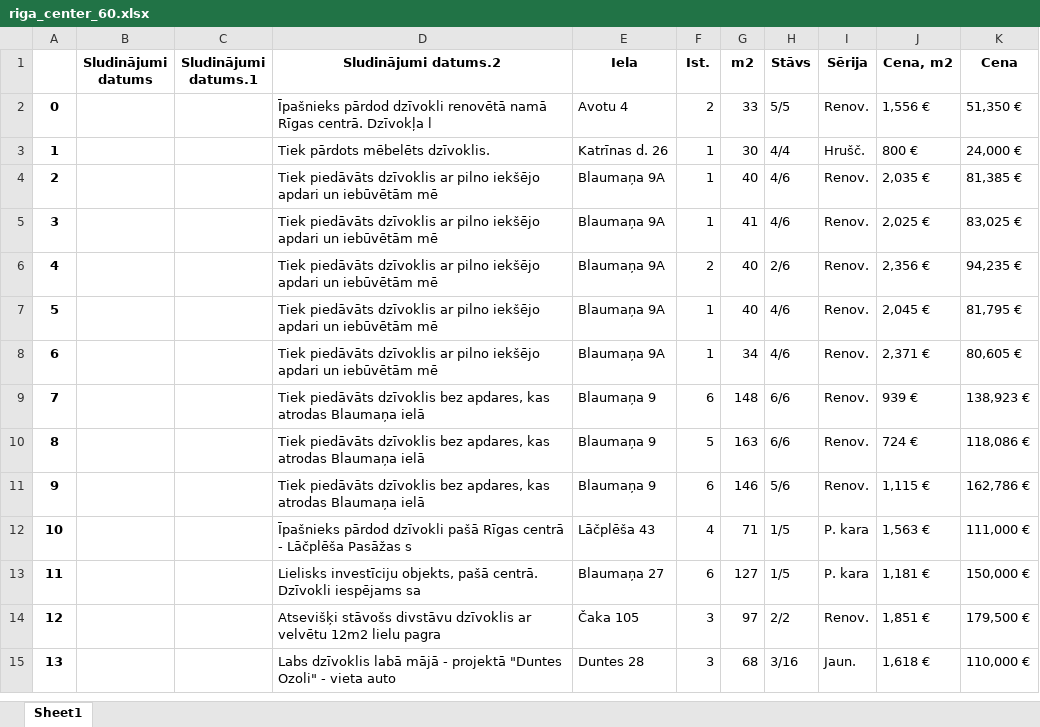
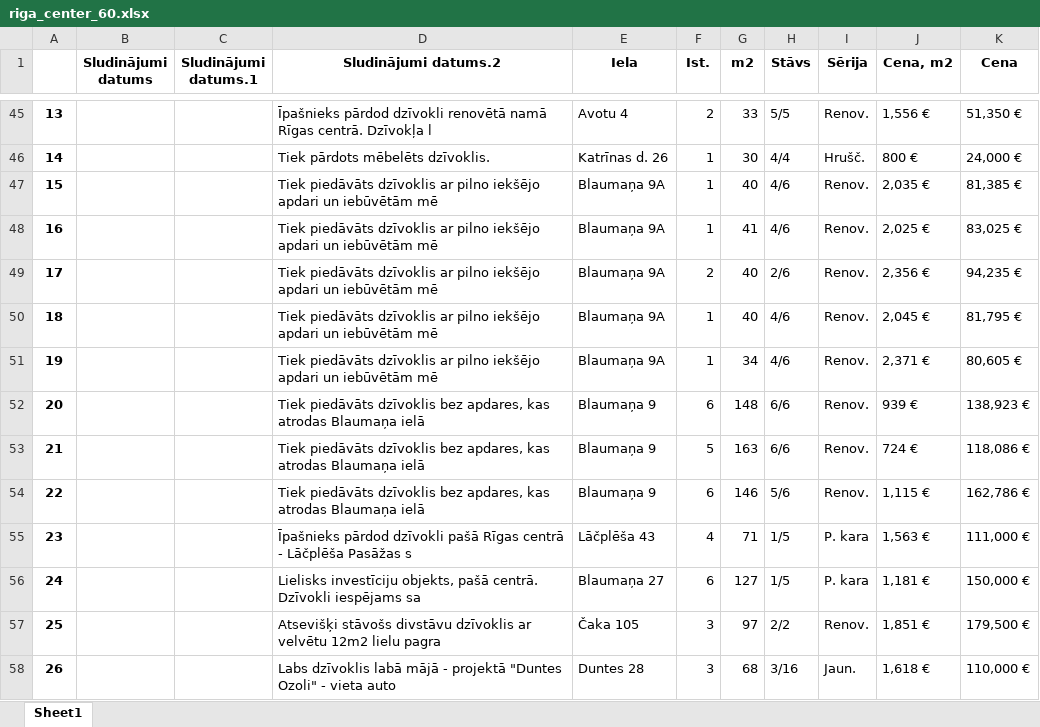
Before and after one commit to ValRCS/Python_RTU_08_20, an Excel workbook: Diena_15_Web_Scraping/riga_center_60.xlsx, sheet Sheet1, drawn as a sheet; only a part is shown, gaps mark what is left out; values as stored, in another font and other column widths than the file's, no borders; addresses are those after the commit; the diff covers the shown part only; the diff names each change by its address in the sheet, - before the commit and + after, or states it on an @@ line.

Commit message:
Add more Web Scraping ideas

```diff
--- a/Diena_15_Web_Scraping/riga_center_60.xlsx (sheet Sheet1)
+++ b/Diena_15_Web_Scraping/riga_center_60.xlsx (sheet Sheet1)
-A45: 0
+A45: 13
-A46: 1
+A46: 14
-A47: 2
+A47: 15
-A48: 3
+A48: 16
-A49: 4
+A49: 17
-A50: 5
+A50: 18
-A51: 6
+A51: 19
-A52: 7
+A52: 20
-A53: 8
+A53: 21
-A54: 9
+A54: 22
-A55: 10
+A55: 23
-A56: 11
+A56: 24
-A57: 12
+A57: 25
-A58: 13
+A58: 26
```
Also changed, not shown: 43 added rows, 43 removed rows and 3 edited cells elsewhere in this sheet, 3 other files.
